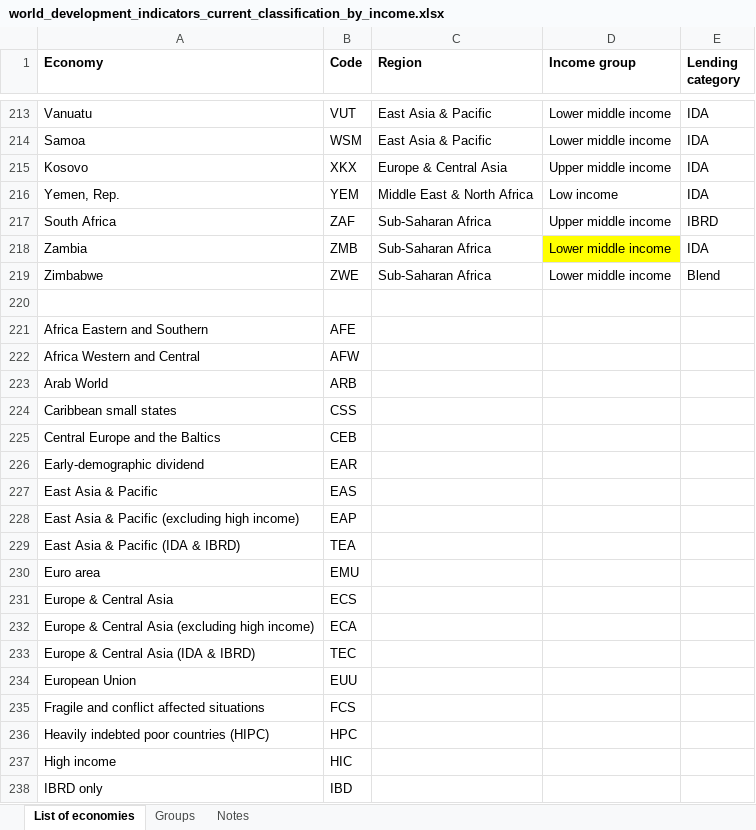
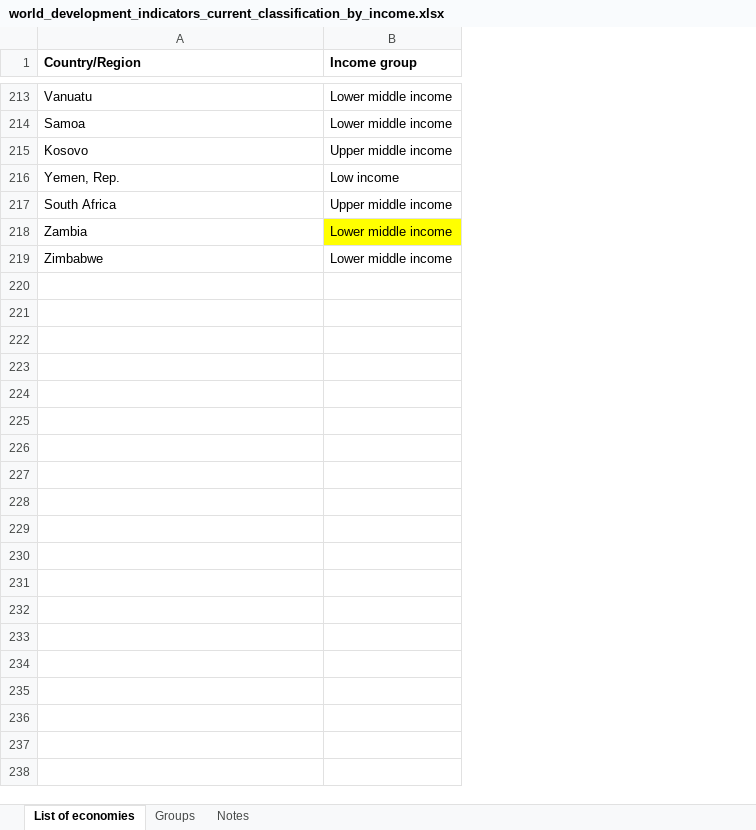
Before and after one commit to jonathan-manzano/final-project-math167r, an Excel workbook: data/world_development_indicators_current_classification_by_income.xlsx, sheet List of economies, drawn as a sheet; only a part is shown, gaps mark what is left out; values as stored, in another font and other column widths than the file's, no borders; conditional formats not drawn; the diff covers the shown part only; the diff names each change by its address in the sheet, - before the commit and + after, or states it on an @@ line.

Commit message:
cleaned the income group dataset and converted it to a CSV file

```diff
--- a/data/world_development_indicators_current_classification_by_income.xlsx (sheet List of economies)
+++ b/data/world_development_indicators_current_classification_by_income.xlsx (sheet List of economies)
-column B (Code), rows 213-219: VUT | WSM | XKX | YEM | ZAF | ZMB | ZWE
-column C (Region), rows 213-219: East Asia & Pacific | East Asia & Pacific | Europe & Central Asia | Middle East & North Africa | Sub-Saharan Africa | Sub-Saharan Africa | Sub-Saharan Africa
-column E (Lending category), rows 213-219: IDA | IDA | IDA | IDA | IBRD | IDA | Blend
-A1: Economy
+A1: Country/Region
-row 220: (empty)
-row 221: Africa Eastern and Southern | AFE
-row 222: Africa Western and Central | AFW
-row 223: Arab World | ARB
-row 224: Caribbean small states | CSS
-row 225: Central Europe and the Baltics | CEB
-row 226: Early-demographic dividend | EAR
-row 227: East Asia & Pacific | EAS
-row 228: East Asia & Pacific (excluding high income) | EAP
-row 229: East Asia & Pacific (IDA & IBRD) | TEA
-row 230: Euro area | EMU
-row 231: Europe & Central Asia | ECS
-row 232: Europe & Central Asia (excluding high income) | ECA
-row 233: Europe & Central Asia (IDA & IBRD) | TEC
-row 234: European Union | EUU
-row 235: Fragile and conflict affected situations | FCS
-row 236: Heavily indebted poor countries (HIPC) | HPC
-row 237: High income | HIC
-row 238: IBRD only | IBD
```
Also changed, not shown: 30 removed rows and 7 edited cells elsewhere in this sheet, sheet Groups, 1 other file.
